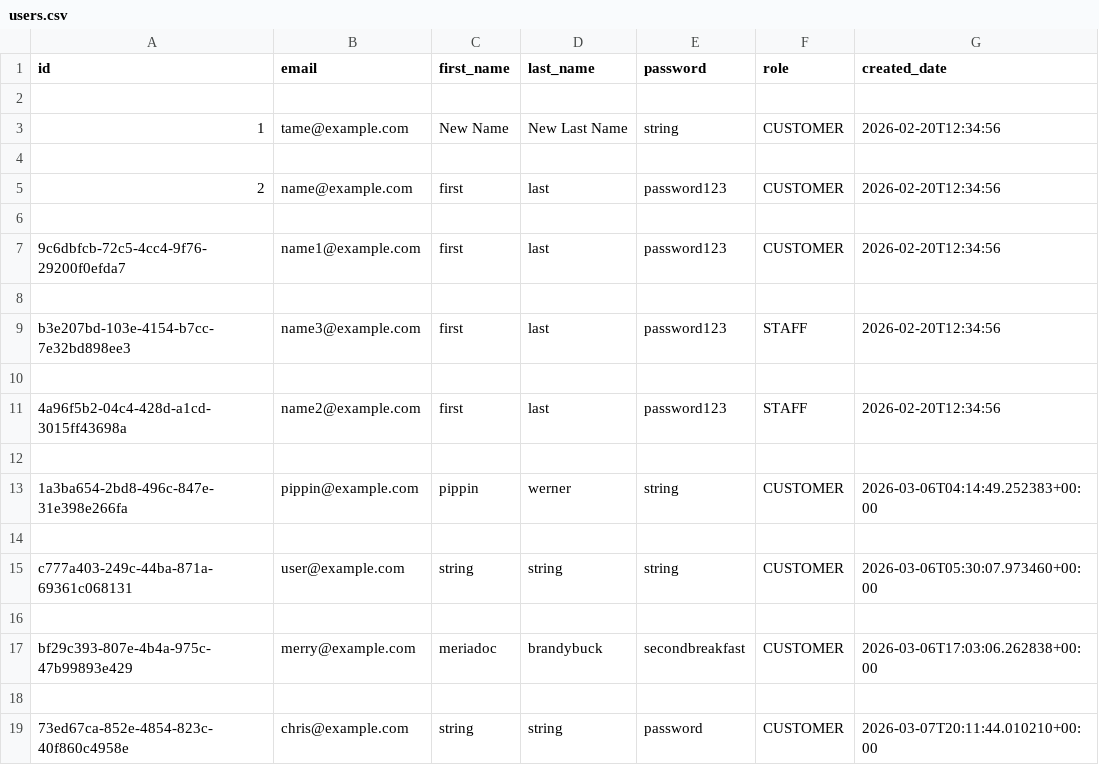
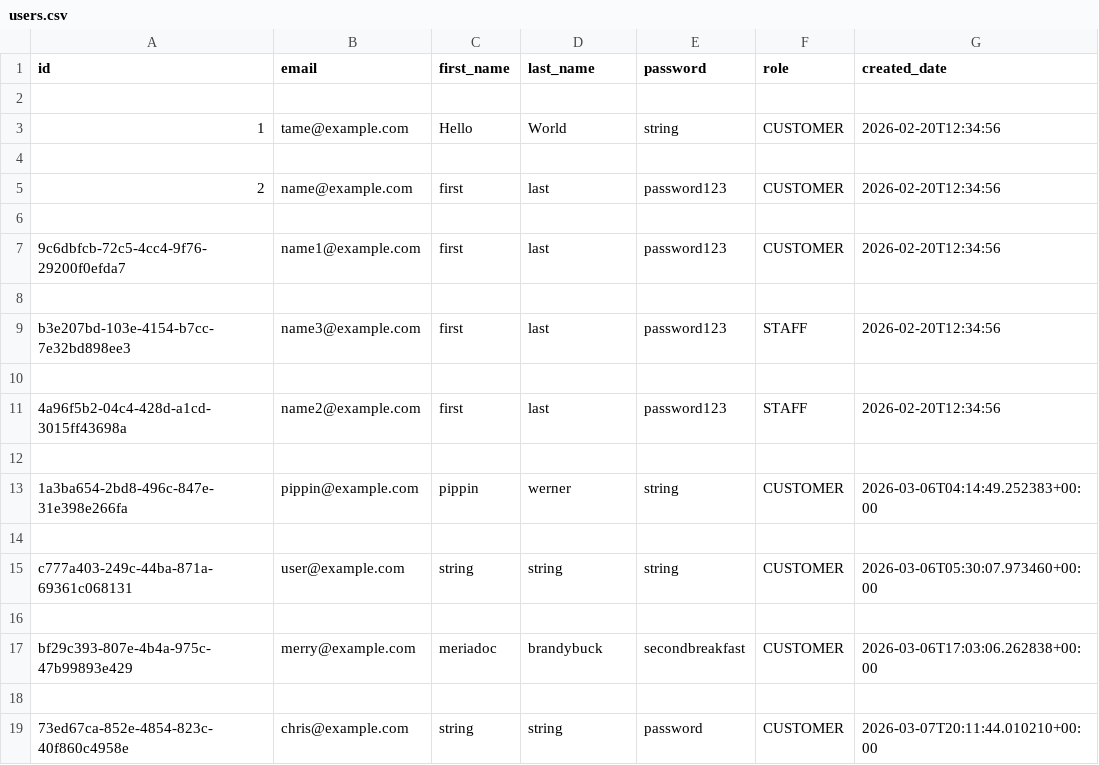
Before and after one commit to Badger-Tree/310_Group17FoodApp_GOATSQUAD, a CSV file: app/data/users.csv, drawn as a sheet.

Commit message:
changes to incorporate auth/auth in progress

```diff
--- a/app/data/users.csv
+++ b/app/data/users.csv
@@ -2,3 +2,3 @@ id,email,first_name,last_name,password,role,created_date
 
-1,tame@example.com,New Name,New Last Name,string,CUSTOMER,2026-02-20T12:34:56
+1,tame@example.com,Hello,World,string,CUSTOMER,2026-02-20T12:34:56
 
```
